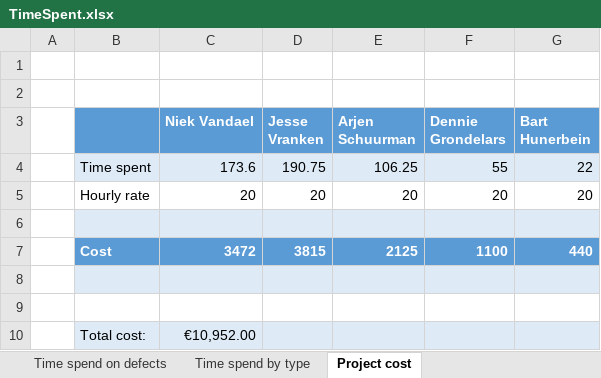
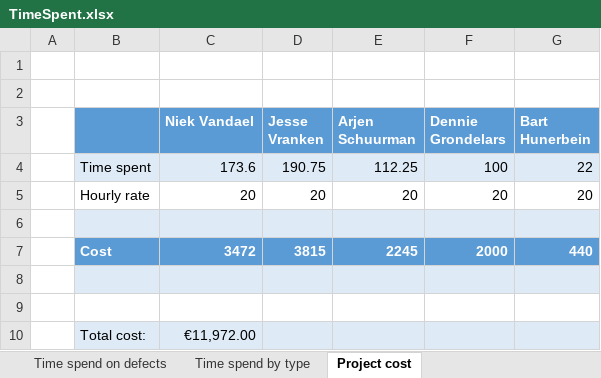
Before and after one commit to niekvandael/iTalent, an Excel workbook: italent/documents/quality/TimeSpent.xlsx, sheet Project cost, drawn as a sheet; values as stored, in another font and other column widths than the file's, no borders; the diff names each change by its address in the sheet, - before the commit and + after, or states it on an @@ line.

Commit message:
35 - Fill in "Plan van aanpak" ( https://italent.cloudapp.net:9443/ccm/web/projects/iTalent#action=com.ibm.team.workitem.viewWorkItem&id=35 )

```diff
--- a/italent/documents/quality/TimeSpent.xlsx (sheet Project cost)
+++ b/italent/documents/quality/TimeSpent.xlsx (sheet Project cost)
-E4 (Arjen Schuurman): 106.25
+E4 (Arjen Schuurman): 112.25
-F4 (Dennie Grondelars): 55
+F4 (Dennie Grondelars): 100
-E7 (Arjen Schuurman): 2125
+E7 (Arjen Schuurman): 2245
-F7 (Dennie Grondelars): 1100
+F7 (Dennie Grondelars): 2000
-C10 (Niek Vandael): €10,952.00
+C10 (Niek Vandael): €11,972.00
```
Also changed, not shown: sheet Time spent by user, sheet Time spend by type, sheet Time spend on tasks, sheet Total time spent, sheet Time spend on defects, charts or pictures.
